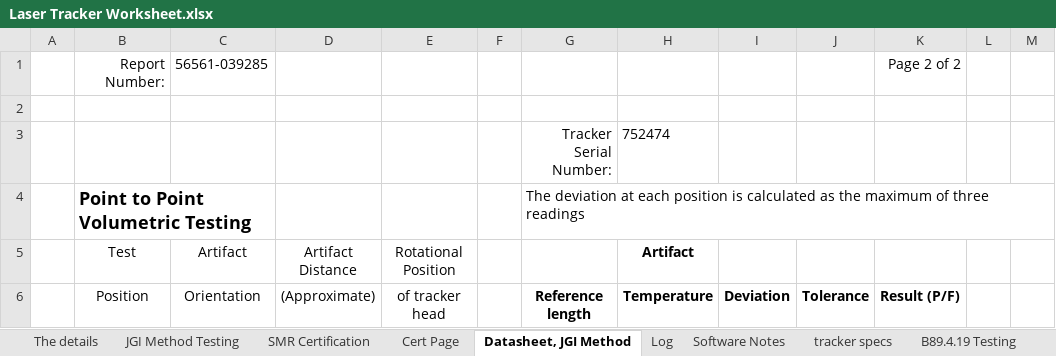
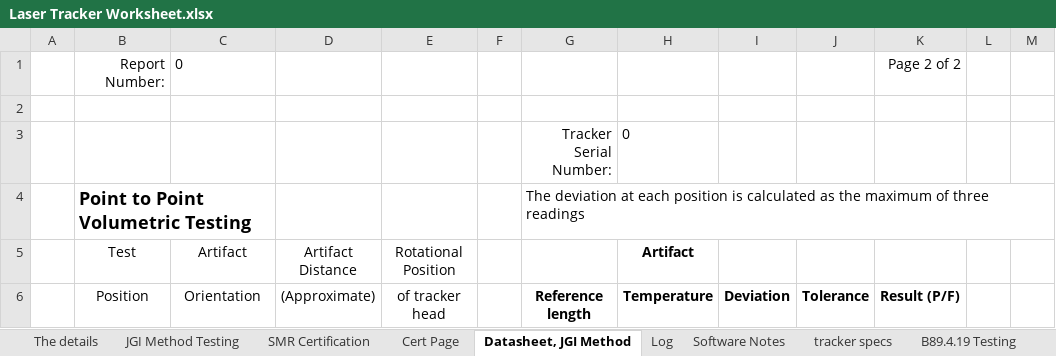
Before and after one commit to Johnson-Gage-Inspection-Inc/xl-Laser-Tracker-Worksheet, an Excel workbook: Laser Tracker Worksheet.xlsx, sheet Datasheet, JGI Method, drawn as a sheet; only a part is shown; values as stored, in another font and other column widths than the file's, no borders; the diff names each change by its address in the sheet, - before the commit and + after, or states it on an @@ line.

```diff
--- a/Laser Tracker Worksheet.xlsx (sheet Datasheet, JGI Method)
+++ b/Laser Tracker Worksheet.xlsx (sheet Datasheet, JGI Method)
-C1 (Orientation): 56561-039285
+C1 (Orientation): 0
-H3 (Temperature): 752474
+H3 (Temperature): 0
```
Also changed, not shown: sheet SMR Certification, sheet Cert Page, sheet The details, formulas that keep their value, charts or pictures.
